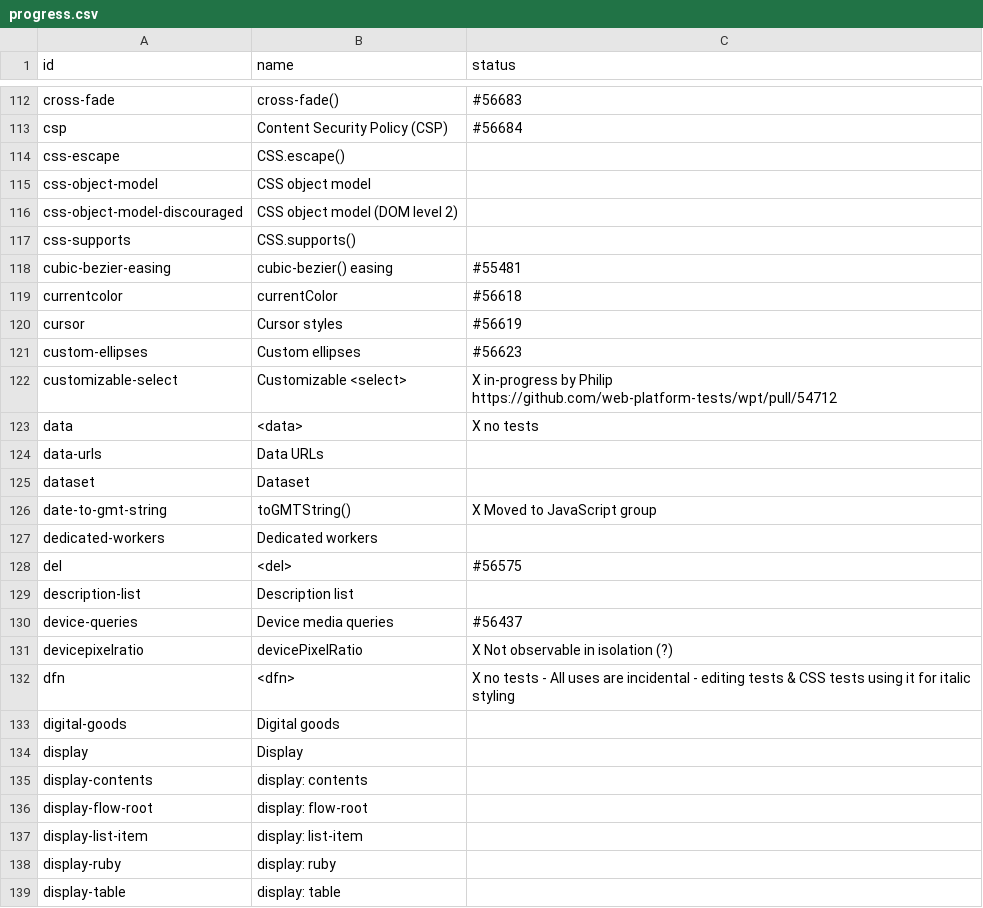
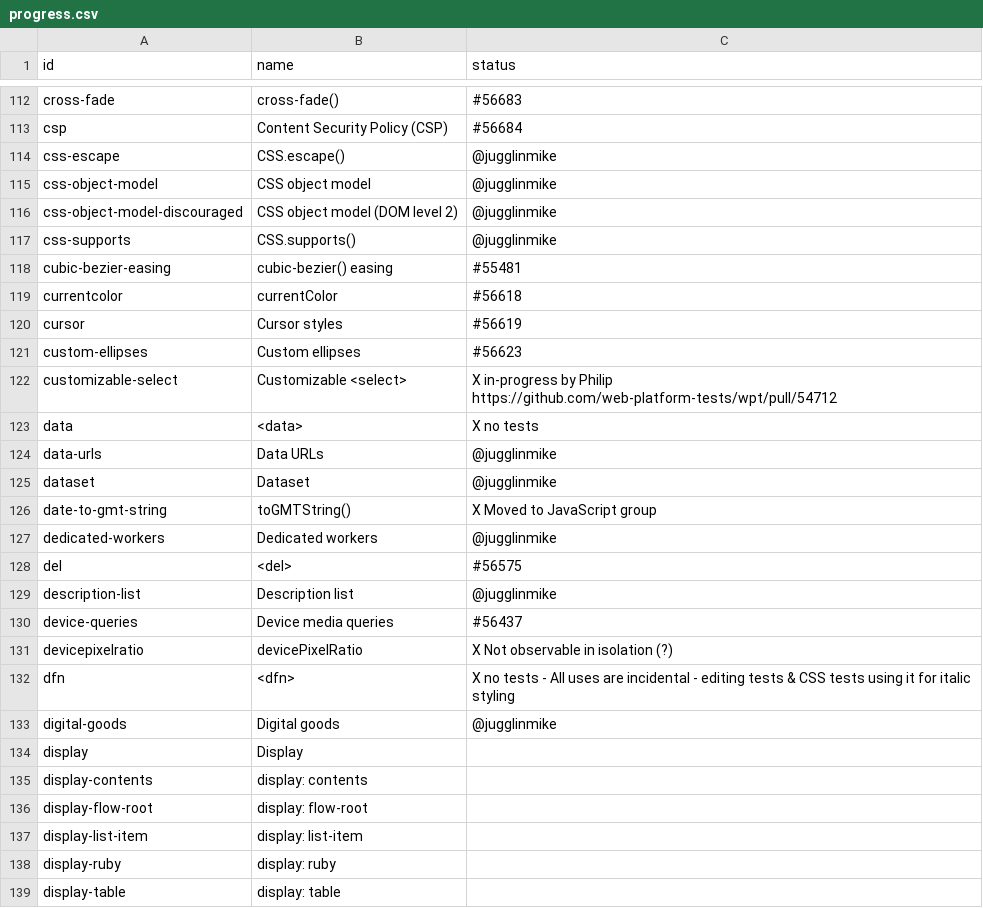
Before and after one commit to bocoup/wpt-classification-tools, a CSV file: progress.csv, drawn as a sheet; only a part is shown, gaps mark what is left out.

Commit message:
Claim more features

```diff
--- a/progress.csv
+++ b/progress.csv
@@ -113,6 +113,6 @@ cross-fade,cross-fade(),#56683
 csp,Content Security Policy (CSP),#56684
-css-escape,CSS.escape(),
-css-object-model,CSS object model,
-css-object-model-discouraged,CSS object model (DOM level 2),
-css-supports,CSS.supports(),
+css-escape,CSS.escape(),@jugglinmike
+css-object-model,CSS object model,@jugglinmike
+css-object-model-discouraged,CSS object model (DOM level 2),@jugglinmike
+css-supports,CSS.supports(),@jugglinmike
 cubic-bezier-easing,cubic-bezier() easing,#55481
@@ -123,8 +123,8 @@ customizable-select,Customizable <select>,X in-progress by Philip https://github
 data,<data>,X no tests
-data-urls,Data URLs,
-dataset,Dataset,
+data-urls,Data URLs,@jugglinmike
+dataset,Dataset,@jugglinmike
 date-to-gmt-string,toGMTString(),X Moved to JavaScript group
-dedicated-workers,Dedicated workers,
+dedicated-workers,Dedicated workers,@jugglinmike
 del,<del>,#56575
-description-list,Description list,
+description-list,Description list,@jugglinmike
 device-queries,Device media queries,#56437
@@ -132,3 +132,3 @@ devicepixelratio,devicePixelRatio,X Not observable in isolation (?)
 dfn,<dfn>,X no tests - All uses are incidental - editing tests & CSS tests using it for italic styling
-digital-goods,Digital goods,
+digital-goods,Digital goods,@jugglinmike
 display,Display,
```
